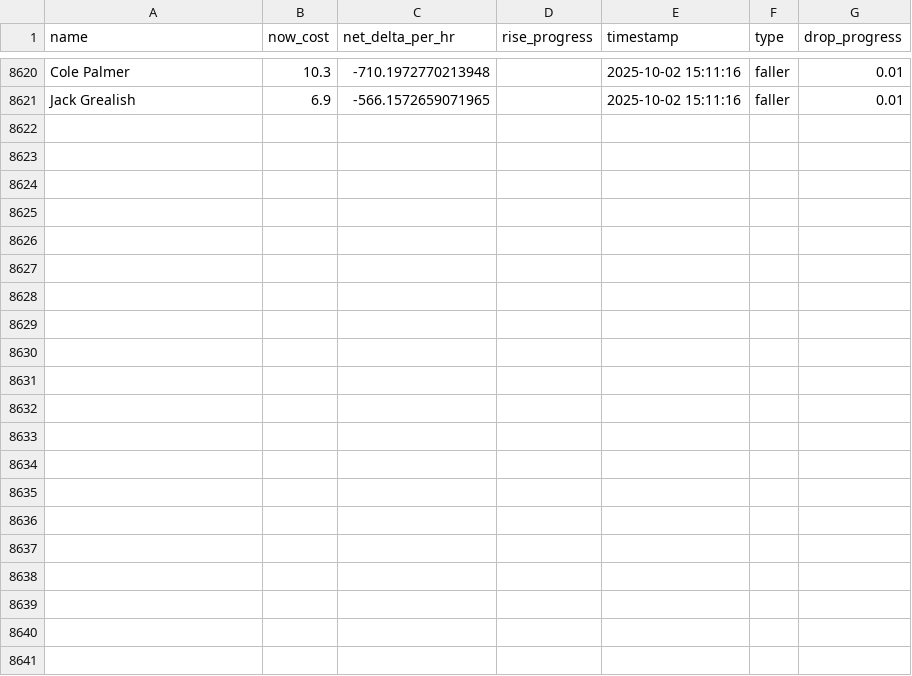
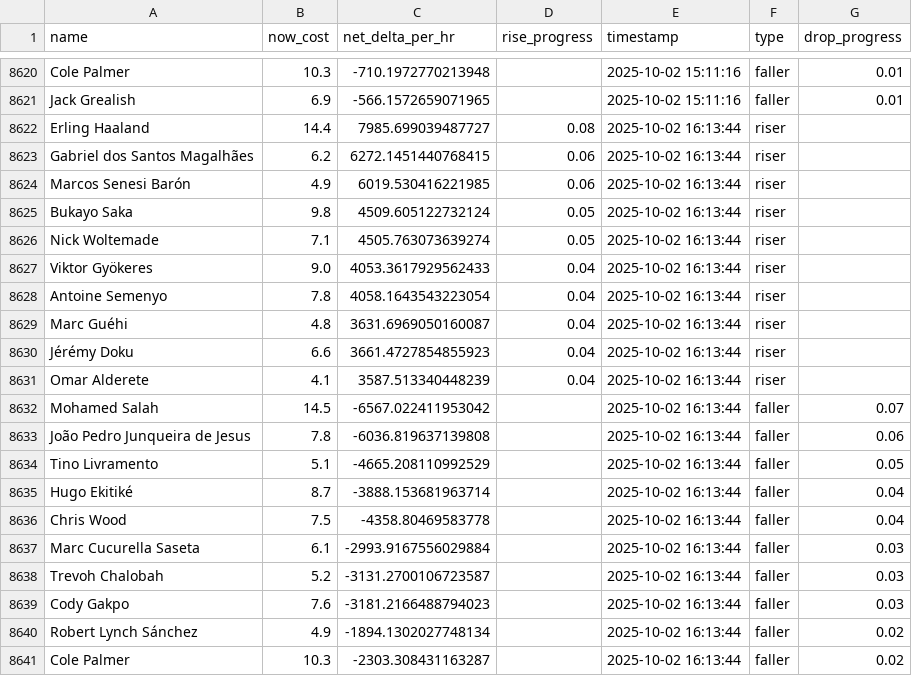
Before and after one commit to muhtasim-maleque/fpl-price-changes, a CSV file: fpl_predictions_log.csv, drawn as a sheet; only a part is shown, gaps mark what is left out.

```diff
--- a/fpl_predictions_log.csv
+++ b/fpl_predictions_log.csv
@@ -8621 +8621,21 @@ Cole Palmer,10.3,-710.1972770213948,,2025-10-02 15:11:16,faller,0.01
 Jack Grealish,6.9,-566.1572659071965,,2025-10-02 15:11:16,faller,0.01
+Erling Haaland,14.4,7985.699039487727,0.08,2025-10-02 16:13:44,riser,
+Gabriel dos Santos Magalhães,6.2,6272.1451440768415,0.06,2025-10-02 16:13:44,riser,
+Marcos Senesi Barón,4.9,6019.530416221985,0.06,2025-10-02 16:13:44,riser,
+Bukayo Saka,9.8,4509.605122732124,0.05,2025-10-02 16:13:44,riser,
+Nick Woltemade,7.1,4505.763073639274,0.05,2025-10-02 16:13:44,riser,
+Viktor Gyökeres,9.0,4053.3617929562433,0.04,2025-10-02 16:13:44,riser,
+Antoine Semenyo,7.8,4058.1643543223054,0.04,2025-10-02 16:13:44,riser,
+Marc Guéhi,4.8,3631.6969050160087,0.04,2025-10-02 16:13:44,riser,
+Jérémy Doku,6.6,3661.4727854855923,0.04,2025-10-02 16:13:44,riser,
+Omar Alderete,4.1,3587.513340448239,0.04,2025-10-02 16:13:44,riser,
+Mohamed Salah,14.5,-6567.022411953042,,2025-10-02 16:13:44,faller,0.07
+João Pedro Junqueira de Jesus,7.8,-6036.819637139808,,2025-10-02 16:13:44,faller,0.06
+Tino Livramento,5.1,-4665.208110992529,,2025-10-02 16:13:44,faller,0.05
+Hugo Ekitiké,8.7,-3888.153681963714,,2025-10-02 16:13:44,faller,0.04
+Chris Wood,7.5,-4358.80469583778,,2025-10-02 16:13:44,faller,0.04
+Marc Cucurella Saseta,6.1,-2993.9167556029884,,2025-10-02 16:13:44,faller,0.03
+Trevoh Chalobah,5.2,-3131.2700106723587,,2025-10-02 16:13:44,faller,0.03
+Cody Gakpo,7.6,-3181.2166488794023,,2025-10-02 16:13:44,faller,0.03
+Robert Lynch Sánchez,4.9,-1894.1302027748134,,2025-10-02 16:13:44,faller,0.02
+Cole Palmer,10.3,-2303.308431163287,,2025-10-02 16:13:44,faller,0.02
```
Also changed, not shown: fpl_summary.csv.
